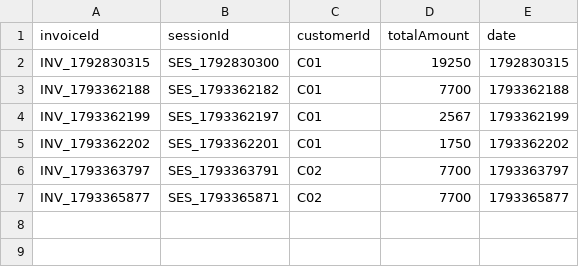
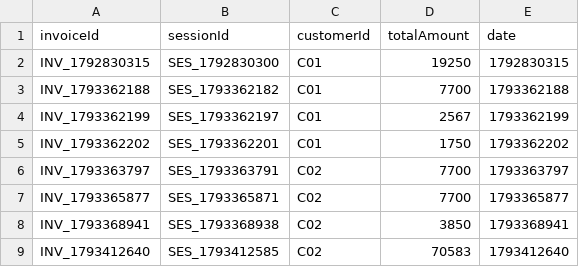
Before and after one commit to tunawild/PBL2_OOP, a CSV file: Data/invoices.csv, drawn as a sheet.

```diff
--- a/Data/invoices.csv
+++ b/Data/invoices.csv
@@ -7 +7,3 @@ INV_1793363797|SES_1793363791|C02|7700|1793363797
 INV_1793365877|SES_1793365871|C02|7700|1793365877
+INV_1793368941|SES_1793368938|C02|3850|1793368941
+INV_1793412640|SES_1793412585|C02|70583|1793412640
```
Also changed, not shown: Data/sessions.csv, 9 other files.
